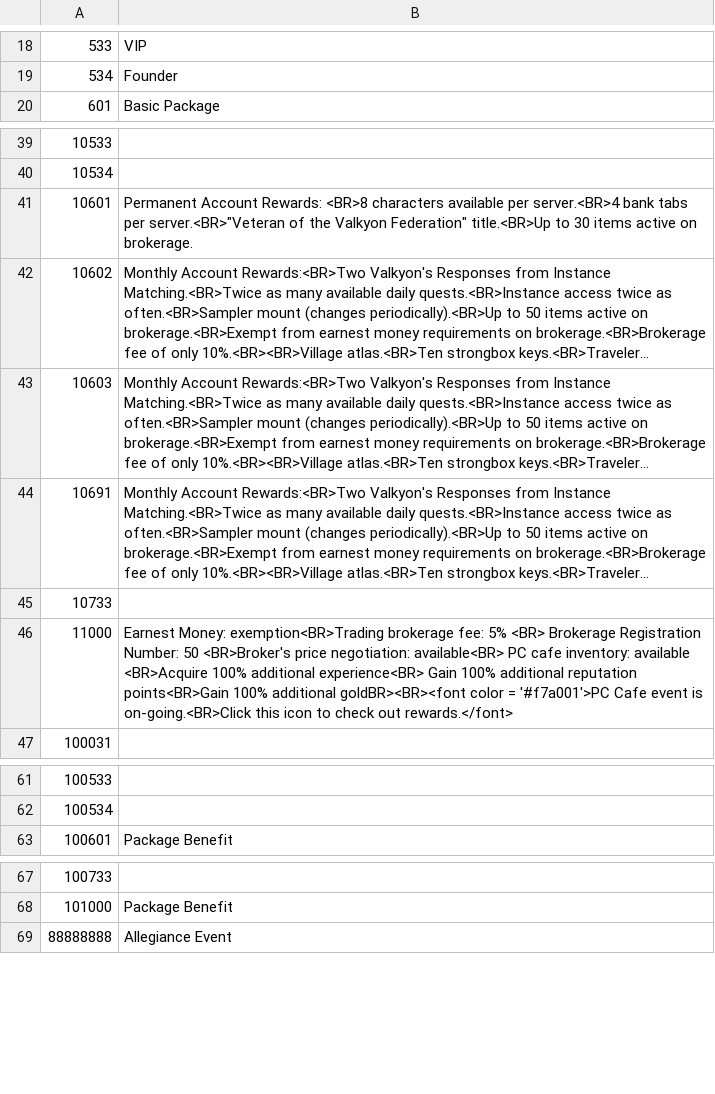
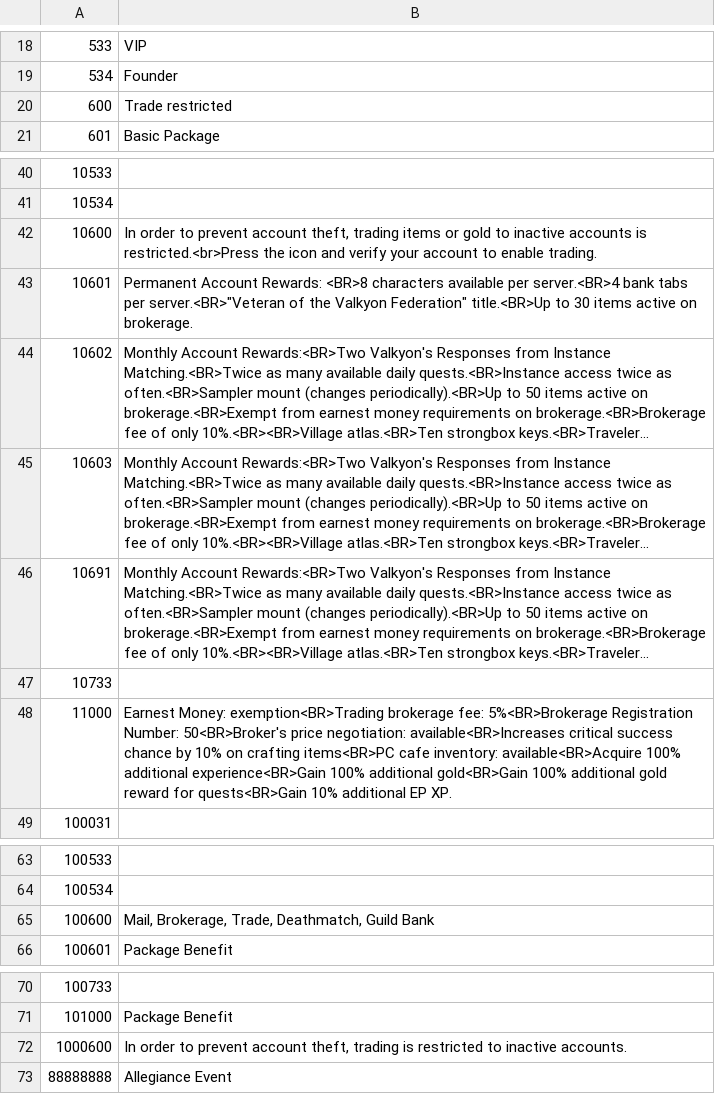
Before and after one commit to foglio1024/tera-custom-cooldowns, a TSV file: TCC.Core/resources/data/account-benefit.tsv, drawn as a sheet; only a part is shown, gaps mark what is left out; long unchanged cells end in ….

```diff
--- a/TCC.Core/resources/data/account-benefit.tsv
+++ b/TCC.Core/resources/data/account-benefit.tsv
@@ -19,2 +19,3 @@
 534	Founder
+600	Trade restricted
 601	Basic Package
@@ -40,2 +41,3 @@
 10534	
+10600	In order to prevent account theft, trading items or gold to inactive accounts is restricted.<br>Press the icon and verify your account to enable trading.
 10601	Permanent Account Rewards: <BR>8 characters available per server.<BR>4 bank tabs per server.<BR>"Veteran of the Valkyon Federation" title.<BR>Up to 30 items active on brokerage.
@@ -45,3 +47,3 @@
 10733	
-11000	Earnest Money: exemption<BR>Trading brokerage fee: 5% <BR> Brokerage Registration Number: 50 <BR>Broker's price negotiation: available<BR> PC cafe inventory: available <BR>Acquire 100% additional experience<BR> Gain 100% additional reputation points<BR>Gain 100% additional goldBR><BR><font color = '#f7a001'>PC Cafe event is on-going.<BR>Click this icon to check out rewards.</font>
+11000	Earnest Money: exemption<BR>Trading brokerage fee: 5%<BR>Brokerage Registration Number: 50<BR>Broker's price negotiation: available<BR>Increases critical success chance by 10% on crafting items<BR>PC cafe inventory: available<BR>Acquire 100% additional experience<BR>Gain 100% additional gold<BR>Gain 100% additional gold reward for quests<BR>Gain 10% additional EP XP.
 100031	
@@ -62,2 +64,3 @@
 100534	
+100600	Mail, Brokerage, Trade, Deathmatch, Guild Bank
 100601	Package Benefit
@@ -68,2 +71,3 @@
 101000	Package Benefit
+1000600	In order to prevent account theft, trading is restricted to inactive accounts.
 88888888	Allegiance Event
```
Also changed, not shown: TCC.Core/resources/data/achievements.tsv, TCC.Core/resources/data/guild-quests.tsv, 18 other files.
